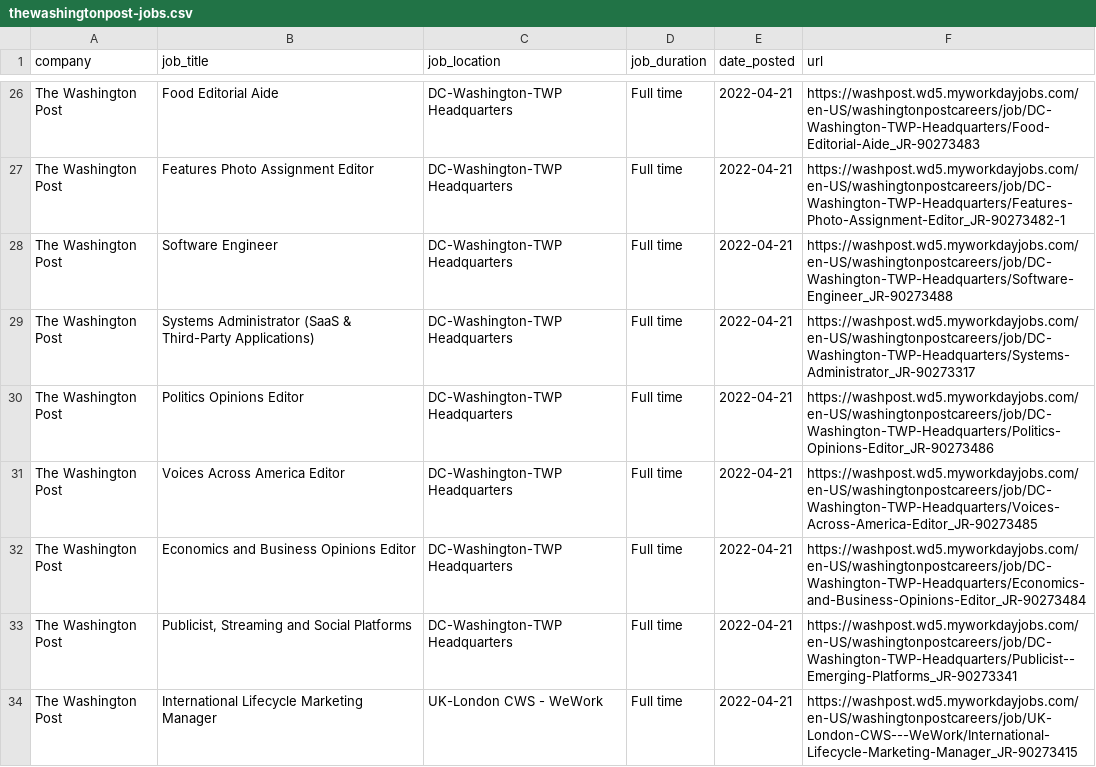
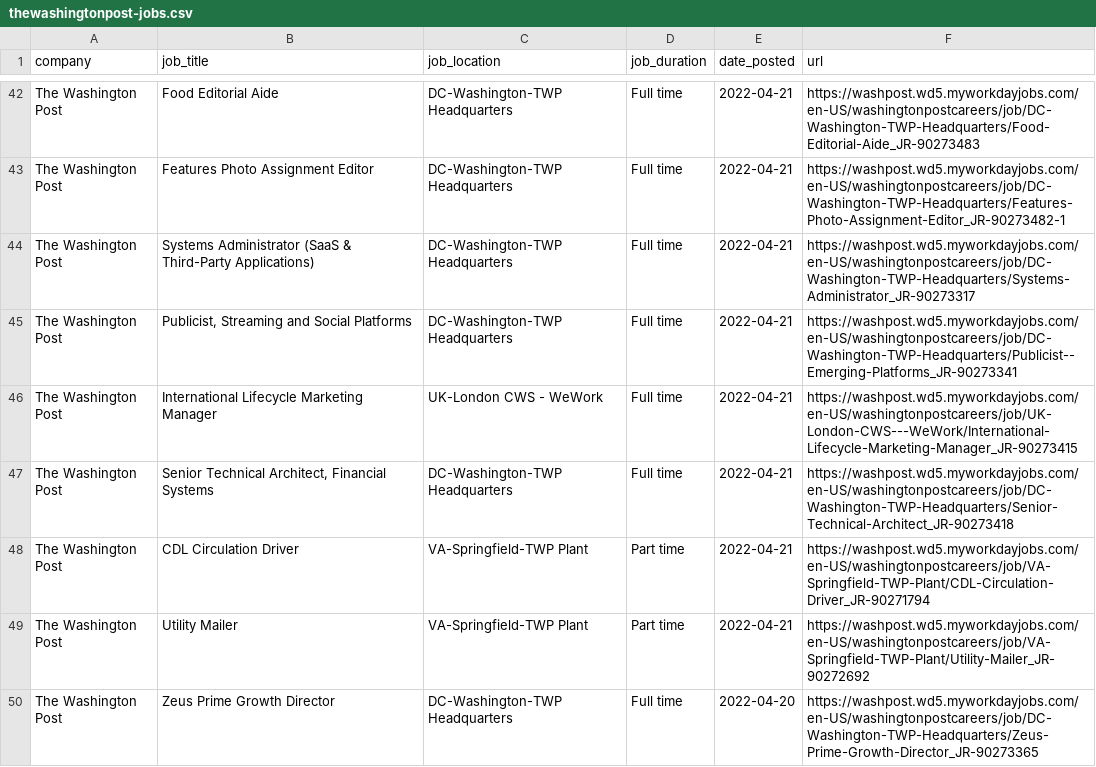
Before and after one commit to ndmvisuals/job-search-tool, a CSV file: data/thewashingtonpost-jobs.csv, drawn as a sheet; only a part is shown, gaps mark what is left out; the shorter side is filled out with more unchanged rows; the diff covers the shown part only.

```diff
--- a/data/thewashingtonpost-jobs.csv
+++ b/data/thewashingtonpost-jobs.csv
@@ -27,7 +43,3 @@ The Washington Post,Food Editorial Aide,DC-Washington-TWP Headquarters,Full time
 The Washington Post,Features Photo Assignment Editor,DC-Washington-TWP Headquarters,Full time,2022-04-21,https://washpost.wd5.myworkdayjobs.com/en-US/washingtonpostcareers/job/DC-Washington-TWP-Headquarters/Features-Photo-Assignment-Editor_JR-90273482-1
-The Washington Post,Software Engineer,DC-Washington-TWP Headquarters,Full time,2022-04-21,https://washpost.wd5.myworkdayjobs.com/en-US/washingtonpostcareers/job/DC-Washington-TWP-Headquarters/Software-Engineer_JR-90273488
 The Washington Post,Systems Administrator (SaaS & Third-Party Applications),DC-Washington-TWP Headquarters,Full time,2022-04-21,https://washpost.wd5.myworkdayjobs.com/en-US/washingtonpostcareers/job/DC-Washington-TWP-Headquarters/Systems-Administrator_JR-90273317
-The Washington Post,Politics Opinions Editor,DC-Washington-TWP Headquarters,Full time,2022-04-21,https://washpost.wd5.myworkdayjobs.com/en-US/washingtonpostcareers/job/DC-Washington-TWP-Headquarters/Politics-Opinions-Editor_JR-90273486
-The Washington Post,Voices Across America Editor,DC-Washington-TWP Headquarters,Full time,2022-04-21,https://washpost.wd5.myworkdayjobs.com/en-US/washingtonpostcareers/job/DC-Washington-TWP-Headquarters/Voices-Across-America-Editor_JR-90273485
-The Washington Post,Economics and Business Opinions Editor,DC-Washington-TWP Headquarters,Full time,2022-04-21,https://washpost.wd5.myworkdayjobs.com/en-US/washingtonpostcareers/job/DC-Washington-TWP-Headquarters/Economics-and-Business-Opinions-Editor_JR-90273484
 The Washington Post,"Publicist, Streaming and Social Platforms",DC-Washington-TWP Headquarters,Full time,2022-04-21,https://washpost.wd5.myworkdayjobs.com/en-US/washingtonpostcareers/job/DC-Washington-TWP-Headquarters/Publicist--Emerging-Platforms_JR-90273341
```
Also changed, not shown: 18 added rows, 8 removed rows and 1 moved row elsewhere in this file, data/npr-jobs.csv, data/nyt-jobs.csv.
